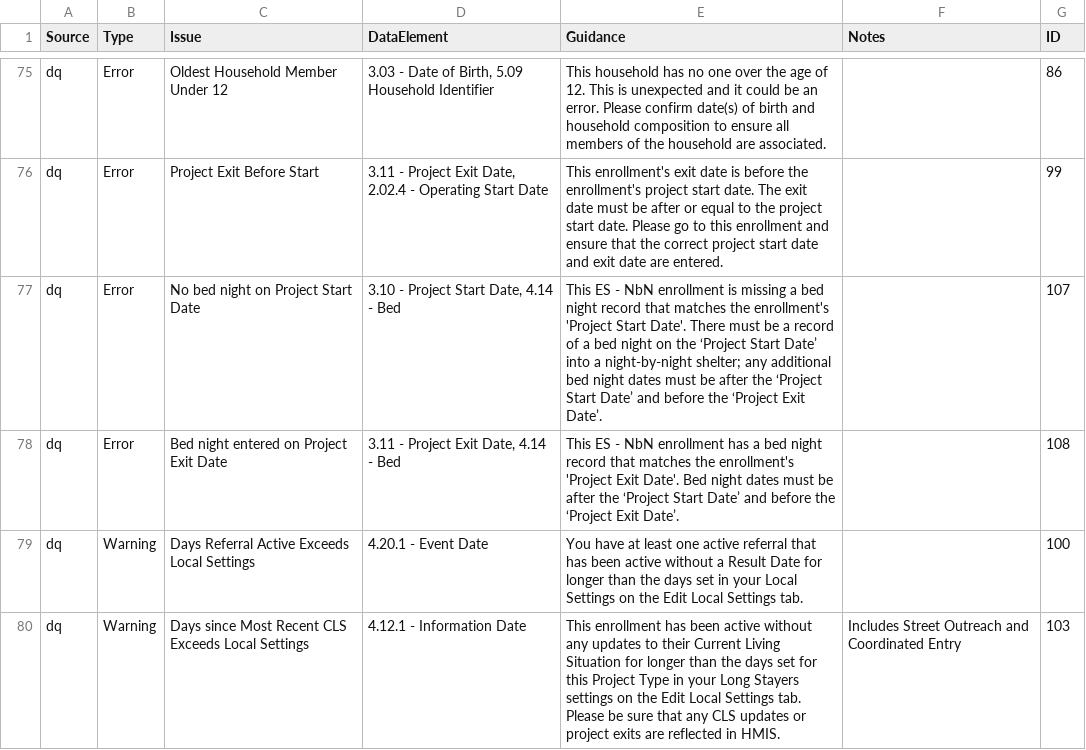
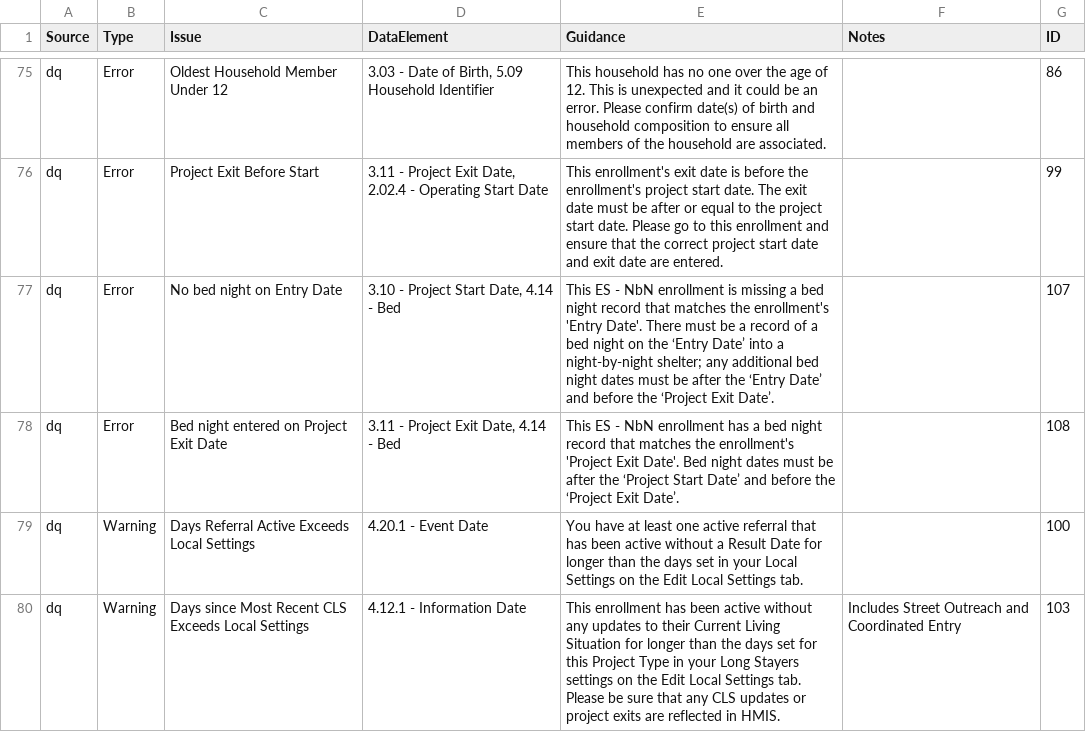
Before and after one commit to abtassociates/eva, a CSV file: public-resources/EvaChecks.csv, drawn as a sheet; only a part is shown, gaps mark what is left out.

Commit message:
Replace 'Project Start Date' in Guidance & Issue name (but not in DataElement) with 'Entry Date'

```diff
--- a/public-resources/EvaChecks.csv
+++ b/public-resources/EvaChecks.csv
@@ -76,3 +76,3 @@ dq,Error,Oldest Household Member Under 12,"3.03 - Date of Birth, 5.09 Household
 dq,Error,Project Exit Before Start,"3.11 - Project Exit Date, 2.02.4 - Operating Start Date",This enrollment's exit date is before the enrollment's project start date. The exit date must be after or equal to the project start date. Please go to this enrollment and ensure that the correct project start date and exit date are entered.,,99
-dq,Error,No bed night on Project Start Date,"3.10 - Project Start Date, 4.14 - Bed",This ES - NbN enrollment is missing a bed night record that matches the enrollment's 'Project Start Date'. There must be a record of a bed night on the ‘Project Start Date’ into a night-by-night shelter; any additional bed night dates must be after the ‘Project Start Date’ and before the ‘Project Exit Date’.,,107
+dq,Error,No bed night on Entry Date,"3.10 - Project Start Date, 4.14 - Bed",This ES - NbN enrollment is missing a bed night record that matches the enrollment's 'Entry Date'. There must be a record of a bed night on the ‘Entry Date’ into a night-by-night shelter; any additional bed night dates must be after the ‘Entry Date’ and before the ‘Project Exit Date’.,,107
 dq,Error,Bed night entered on Project Exit Date,"3.11 - Project Exit Date, 4.14 - Bed",This ES - NbN enrollment has a bed night record that matches the enrollment's 'Project Exit Date'. Bed night dates must be after the ‘Project Start Date’ and before the ‘Project Exit Date’.,,108
```
